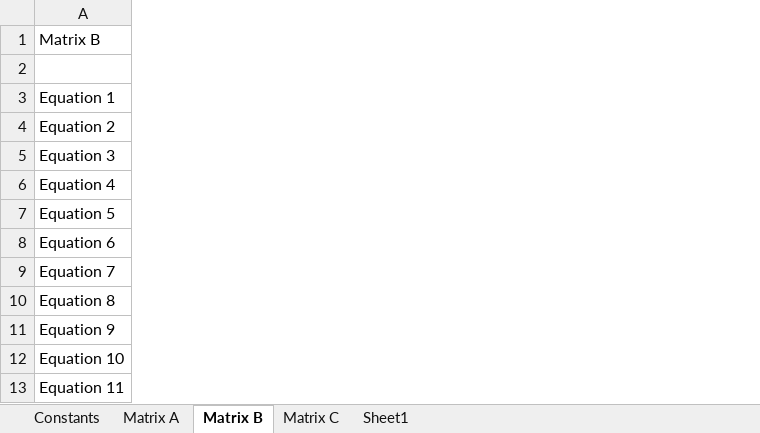
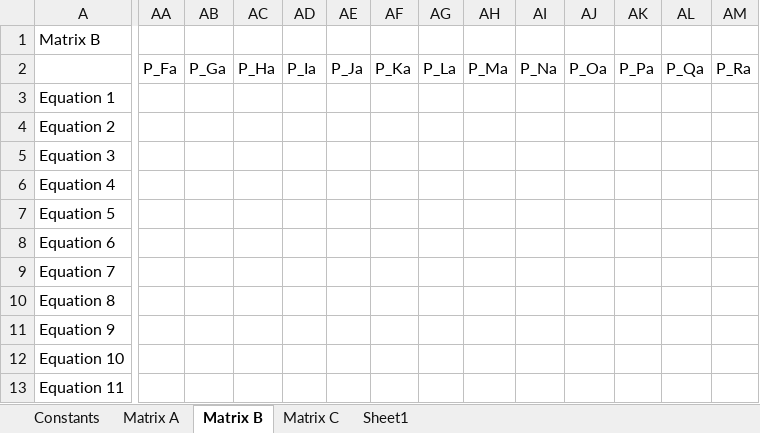
Before and after one commit to tamfr/pipe-dream, an Excel workbook: pipe/coefficients2.xlsx, sheet Matrix B, drawn as a sheet; only a part is shown, gaps mark what is left out; values as stored, in another font and other column widths than the file's, no borders; the diff covers the shown part only; the diff names each change by its address in the sheet, - before the commit and + after, or states it on an @@ line.

```diff
--- a/pipe/coefficients2.xlsx (sheet Matrix B)
+++ b/pipe/coefficients2.xlsx (sheet Matrix B)
+column AA (P_Fa), empty
+column AB (P_Ga), empty
+column AC (P_Ha), empty
+column AD (P_Ia), empty
+column AE (P_Ja), empty
+column AF (P_Ka), empty
+column AG (P_La), empty
+column AH (P_Ma), empty
+column AI (P_Na), empty
+column AJ (P_Oa), empty
+column AK (P_Pa), empty
+column AL (P_Qa), empty
+column AM (P_Ra), empty
```
Also changed, not shown: 80 added rows, 67 added columns and 64 edited cells elsewhere in this sheet, sheet Constants, sheet Matrix A, sheet Matrix C, formulas that keep their value, pipe/coefficients.xlsx.
